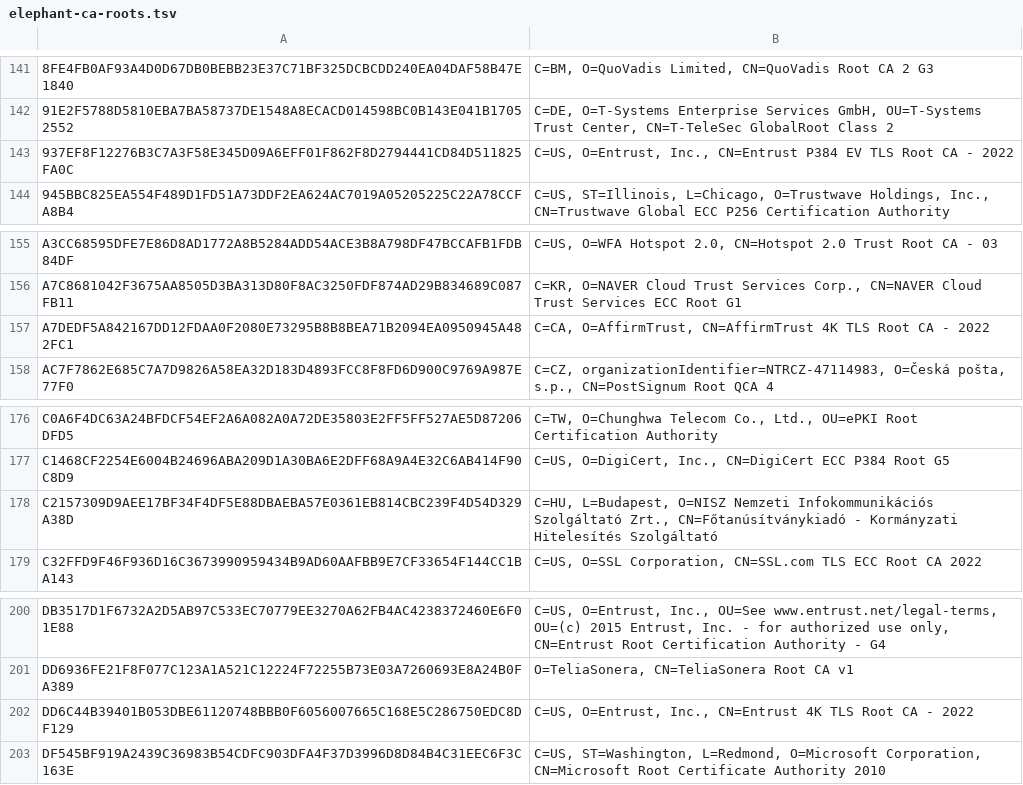
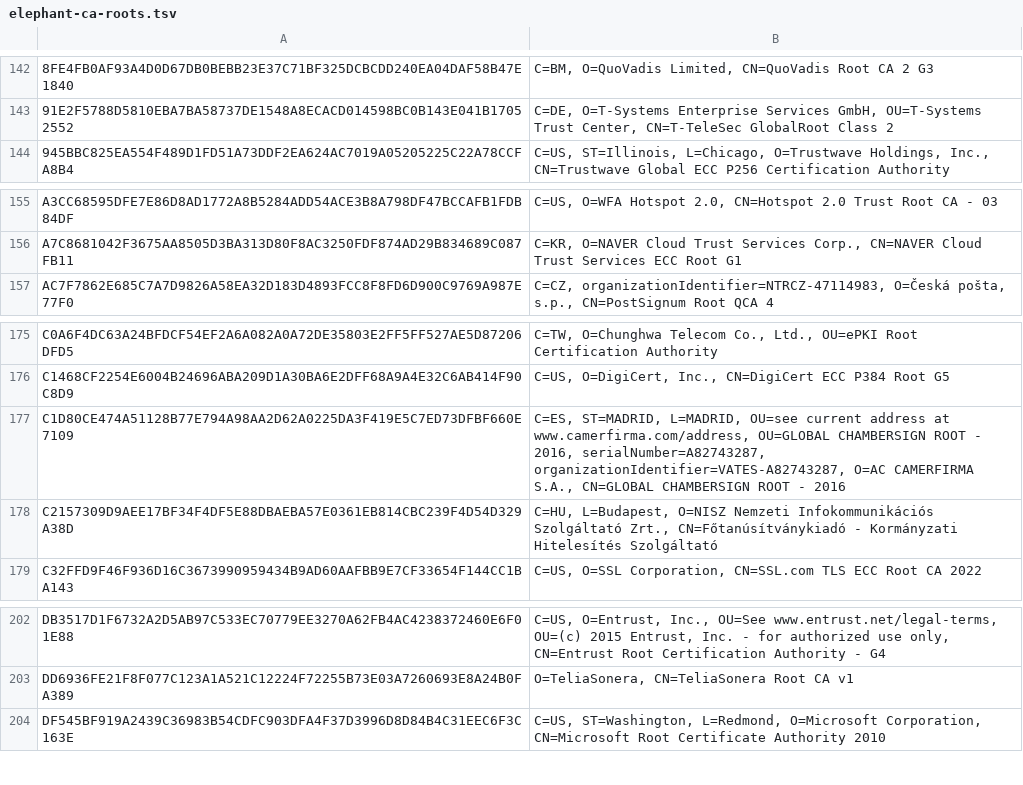
Before and after one commit to sectigo/CTLogs-AcceptedRoots, a TSV file: tsv/elephant-ca-roots.tsv, drawn as a sheet; only a part is shown, gaps mark what is left out; removed rows and columns are numbered as before the commit, all else as after; the diff covers the shown part only; the diff names each change by its address in the sheet, - before the commit and + after, or states it on an @@ line.

```diff
--- a/tsv/elephant-ca-roots.tsv
+++ b/tsv/elephant-ca-roots.tsv
-row 143: 937EF8F12276B3C7A3F58E345D09A6EFF01F862F8D2794441CD84D511825FA0C | C=US, O=Entrust, Inc., CN=Entrust P384 EV TLS Root CA - 2022
-row 157: A7DEDF5A842167DD12FDAA0F2080E73295B8B8BEA71B2094EA0950945A482FC1 | C=CA, O=AffirmTrust, CN=AffirmTrust 4K TLS Root CA - 2022
+row 177: C1D80CE474A51128B77E794A98AA2D62A0225DA3F419E5C7ED73DFBF660E7109 | C=ES, ST=MADRID, L=MADRID, OU=see current address at www.camerfirma.com/address, OU=GLOBAL CHAMBERSIGN ROOT - 2016, serialNumber=A82743287, organizationIdentifier=VATES-A82743287, O=AC CAMERFIRMA S.A., CN=GLOBAL CHAMBERSIGN ROOT - 2016
-row 202: DD6C44B39401B053DBE61120748BBB0F6056007665C168E5C286750EDC8DF129 | C=US, O=Entrust, Inc., CN=Entrust 4K TLS Root CA - 2022
```
Also changed, not shown: 5 added rows and 2 removed rows elsewhere in this file, tsv/dumbo-ca-roots.tsv, tsv/tiger-ca-roots.tsv, 29 other files.
